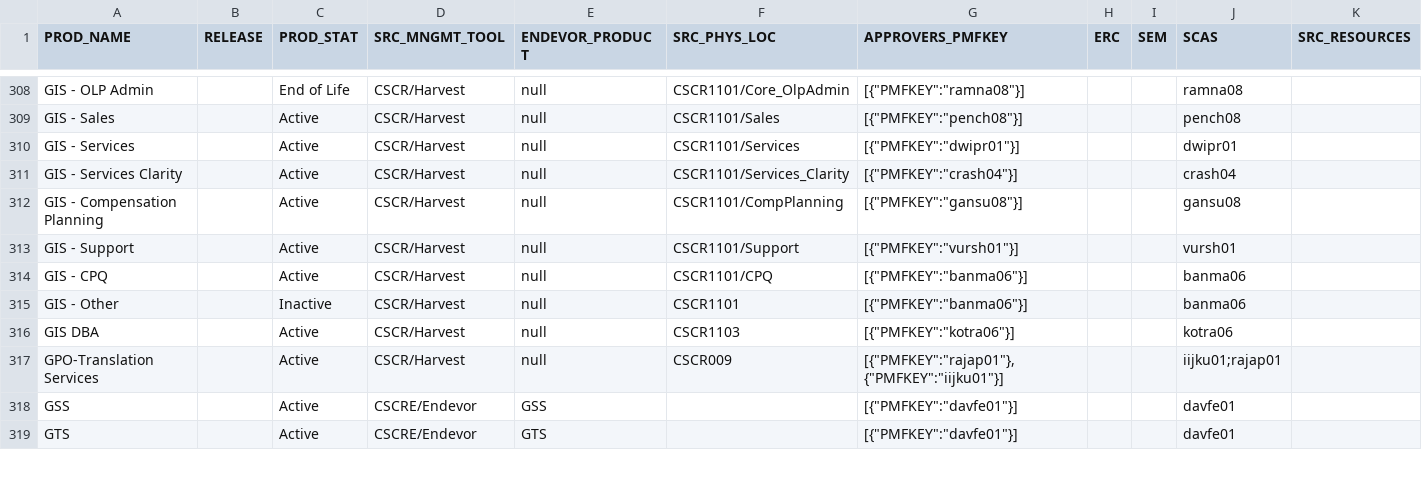
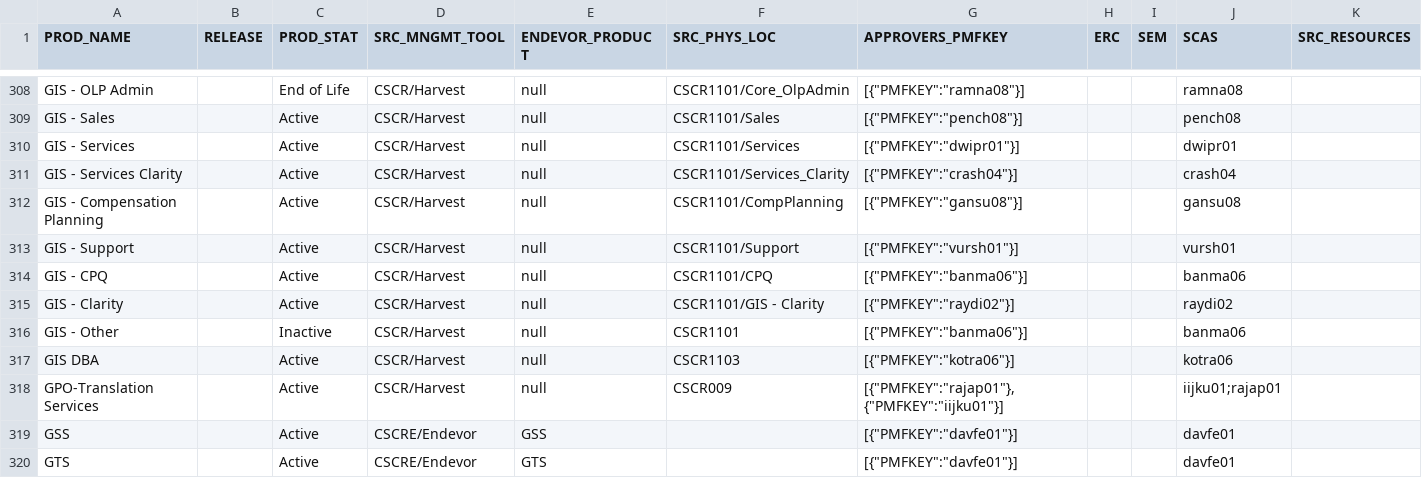
Before and after one commit to morjo02jm/SCM-Attestation-MF-LDAP, a TSV file: zOSrepldap/SourceMinder_Product_Contacts.tsv, drawn as a sheet; only a part is shown, gaps mark what is left out; rows hold the shown columns only; the diff names each change by its address in the sheet, - before the commit and + after, or states it on an @@ line.

```diff
--- a/zOSrepldap/SourceMinder_Product_Contacts.tsv
+++ b/zOSrepldap/SourceMinder_Product_Contacts.tsv
+row 315: GIS - Clarity |  | Active | CSCR/Harvest | null | CSCR1101/GIS - Clarity | [{"PMFKEY":"raydi02"}] |  |  | raydi02
```
Also changed, not shown: zOSrepldap/tss_user_mapping.csv, 1 other file.
